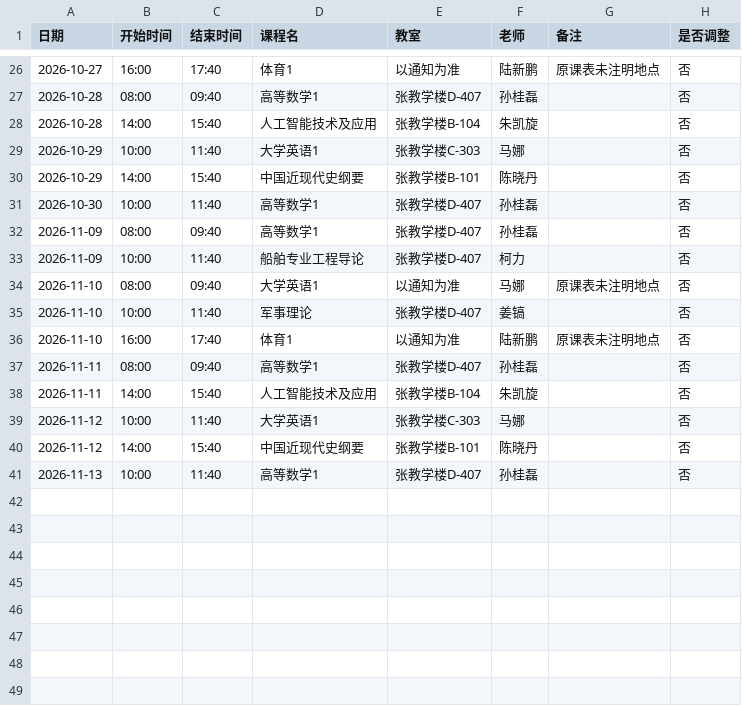
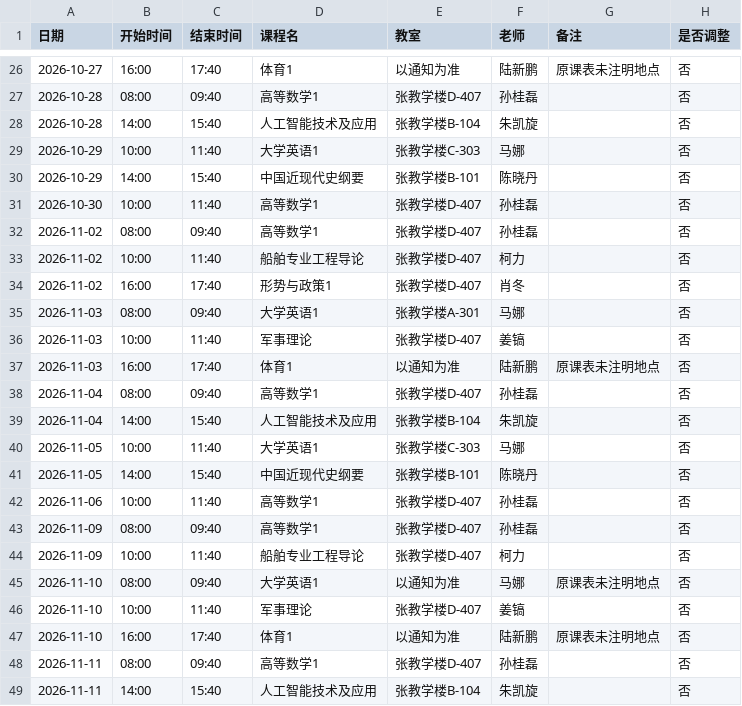
Before and after one commit to qshchuan/class-schedule, a CSV file: data/courses.csv, drawn as a sheet; only a part is shown, gaps mark what is left out; the shorter side is filled out with more unchanged rows.

```diff
--- a/data/courses.csv
+++ b/data/courses.csv
@@ -31,2 +31,13 @@
 2026-10-30,10:00,11:40,高等数学1,张教学楼D-407,孙桂磊,,否
+2026-11-02,08:00,09:40,高等数学1,张教学楼D-407,孙桂磊,,否
+2026-11-02,10:00,11:40,船舶专业工程导论,张教学楼D-407,柯力,,否
+2026-11-02,16:00,17:40,形势与政策1,张教学楼D-407,肖冬,,否
+2026-11-03,08:00,09:40,大学英语1,张教学楼A-301,马娜,,否
+2026-11-03,10:00,11:40,军事理论,张教学楼D-407,姜镐,,否
+2026-11-03,16:00,17:40,体育1,以通知为准,陆新鹏,原课表未注明地点,否
+2026-11-04,08:00,09:40,高等数学1,张教学楼D-407,孙桂磊,,否
+2026-11-04,14:00,15:40,人工智能技术及应用,张教学楼B-104,朱凯旋,,否
+2026-11-05,10:00,11:40,大学英语1,张教学楼C-303,马娜,,否
+2026-11-05,14:00,15:40,中国近现代史纲要,张教学楼B-101,陈晓丹,,否
+2026-11-06,10:00,11:40,高等数学1,张教学楼D-407,孙桂磊,,否
 2026-11-09,08:00,09:40,高等数学1,张教学楼D-407,孙桂磊,,否
```
Also changed, not shown: 1 other file.
